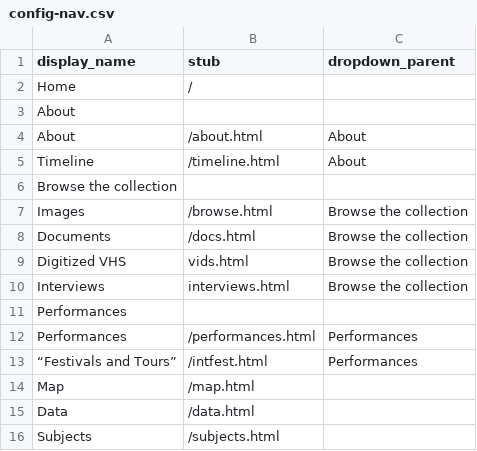
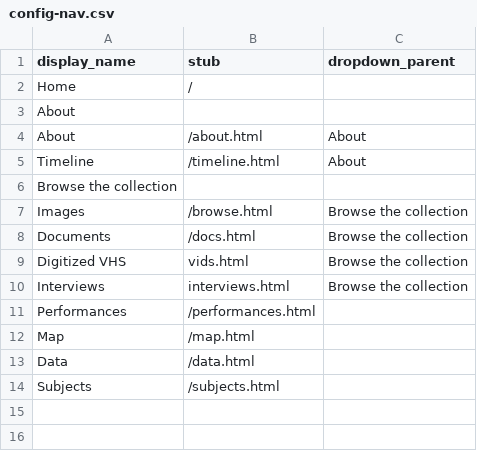
Before and after one commit to yorkulibraries/HeritageSingersCanada, a CSV file: _data/config-nav.csv, drawn as a sheet.

Commit message:
Update config-nav.csv
merge performance page

```diff
--- a/_data/config-nav.csv
+++ b/_data/config-nav.csv
@@ -10,5 +10,3 @@ Digitized VHS,vids.html,Browse the collection
 Interviews,interviews.html,Browse the collection
-Performances,,
-Performances,/performances.html,Performances
-“Festivals and Tours”,/intfest.html,Performances
+Performances,/performances.html
 Map,/map.html
```
